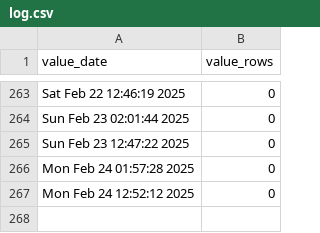
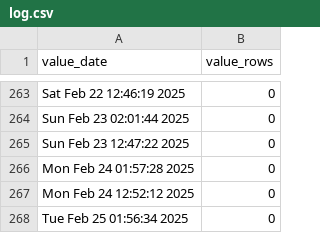
Before and after one commit to p0bs/role-scan, a CSV file: log.csv, drawn as a sheet; only a part is shown, gaps mark what is left out.

```diff
--- a/log.csv
+++ b/log.csv
@@ -267 +267,2 @@
 "Mon Feb 24 12:52:12 2025",0
+"Tue Feb 25 01:56:34 2025",0
```
